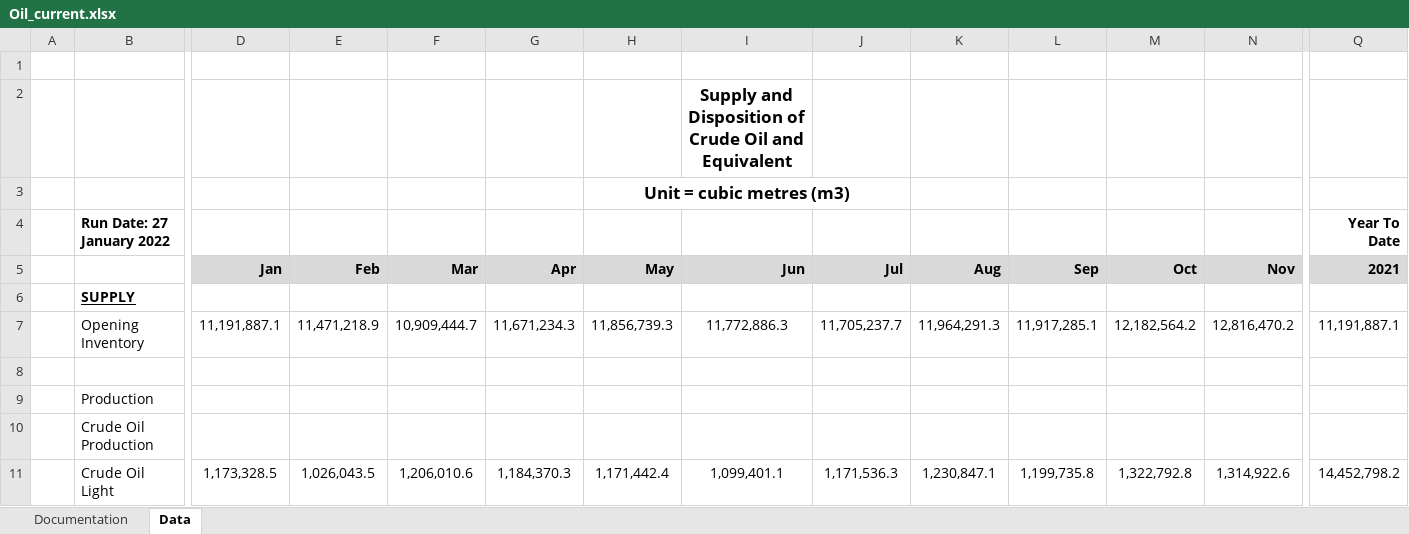
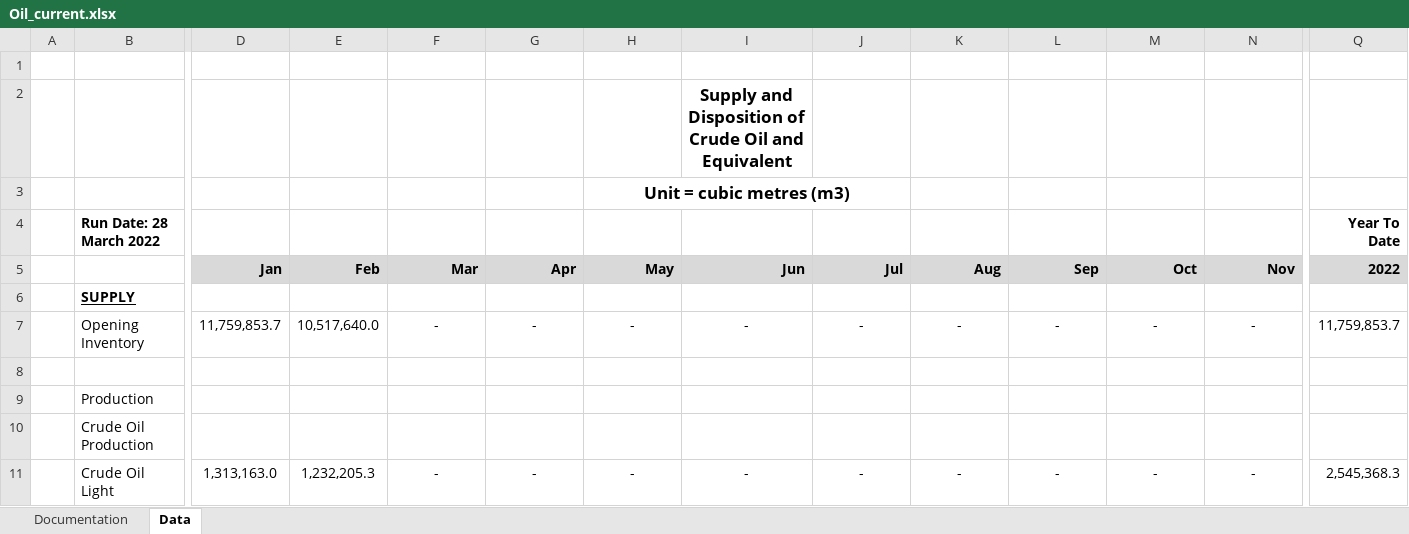
Before and after one commit to leachandrew/st3, an Excel workbook: Oil_current.xlsx, sheet Data, drawn as a sheet; only a part is shown, gaps mark what is left out; values as stored, in another font and other column widths than the file's, no borders; charts and pictures not drawn; the diff covers the shown part only; the diff names each change by its address in the sheet, - before the commit and + after, or states it on an @@ line.

```diff
--- a/Oil_current.xlsx (sheet Data)
+++ b/Oil_current.xlsx (sheet Data)
-B4: Run Date: 27 January 2022
+B4: Run Date: 28 March 2022
-Q5: 2021
+Q5: 2022
-D7: 11,191,887.1
+D7: 11,759,853.7
-E7: 11,471,218.9
+E7: 10,517,640.0
-F7: 10,909,444.7
+F7: -
-G7: 11,671,234.3
+G7: -
-H7: 11,856,739.3
+H7: -
-I7: 11,772,886.3
+I7: -
-J7: 11,705,237.7
+J7: -
-K7: 11,964,291.3
+K7: -
-L7: 11,917,285.1
+L7: -
-M7: 12,182,564.2
+M7: -
-N7: 12,816,470.2
+N7: -
-Q7: 11,191,887.1
+Q7: 11,759,853.7
-D11: 1,173,328.5
+D11: 1,313,163.0
-E11: 1,026,043.5
+E11: 1,232,205.3
-F11: 1,206,010.6
+F11: -
-G11: 1,184,370.3
+G11: -
-H11: 1,171,442.4
+H11: -
-I11: 1,099,401.1
+I11: -
-J11: 1,171,536.3
+J11: -
-K11: 1,230,847.1
+K11: -
-L11: 1,199,735.8
+L11: -
-M11: 1,322,792.8
+M11: -
-N11: 1,314,922.6
+N11: -
-Q11: 14,452,798.2
+Q11: 2,545,368.3
```
Also changed, not shown: 570 edited cells elsewhere in this sheet, 3 other files.
